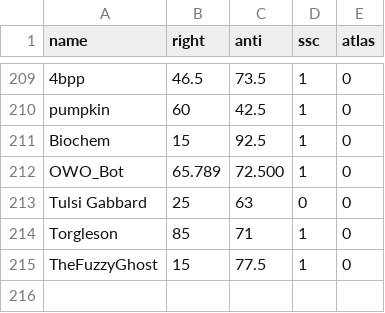
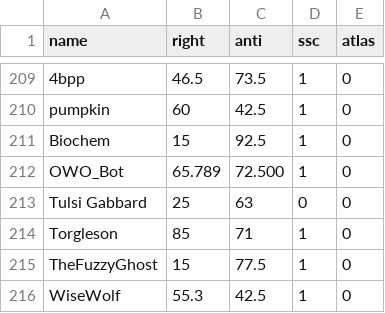
Before and after one commit to Enopoletus/quiz, a CSV file: forms.csv, drawn as a sheet; only a part is shown, gaps mark what is left out.

Commit message:
Update forms.csv

```diff
--- a/forms.csv
+++ b/forms.csv
@@ -215 +215,2 @@ Torgleson,85,71,1,0
 TheFuzzyGhost,15,77.5,1,0
+WiseWolf,55.3,42.5,1,0
```
